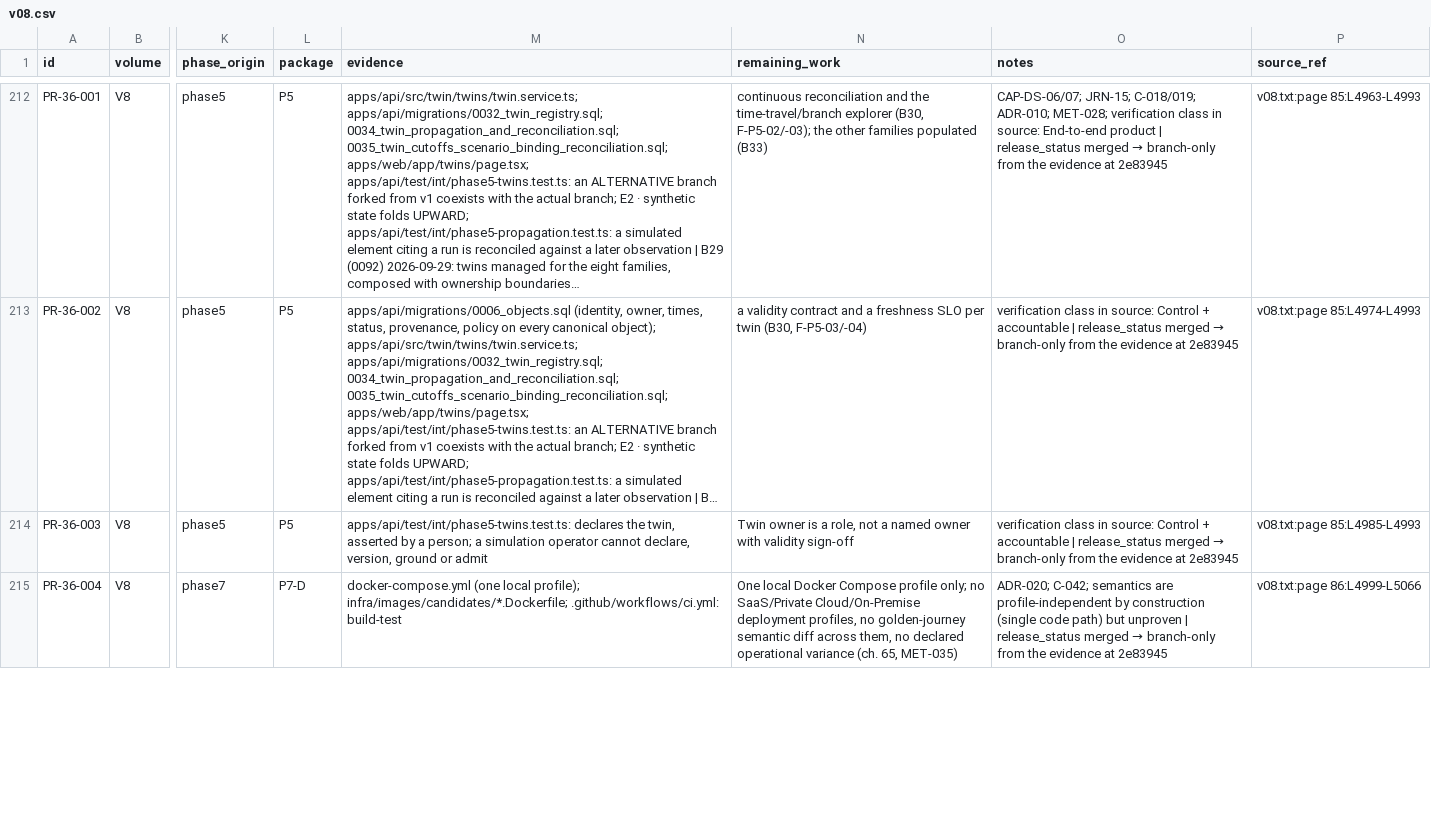
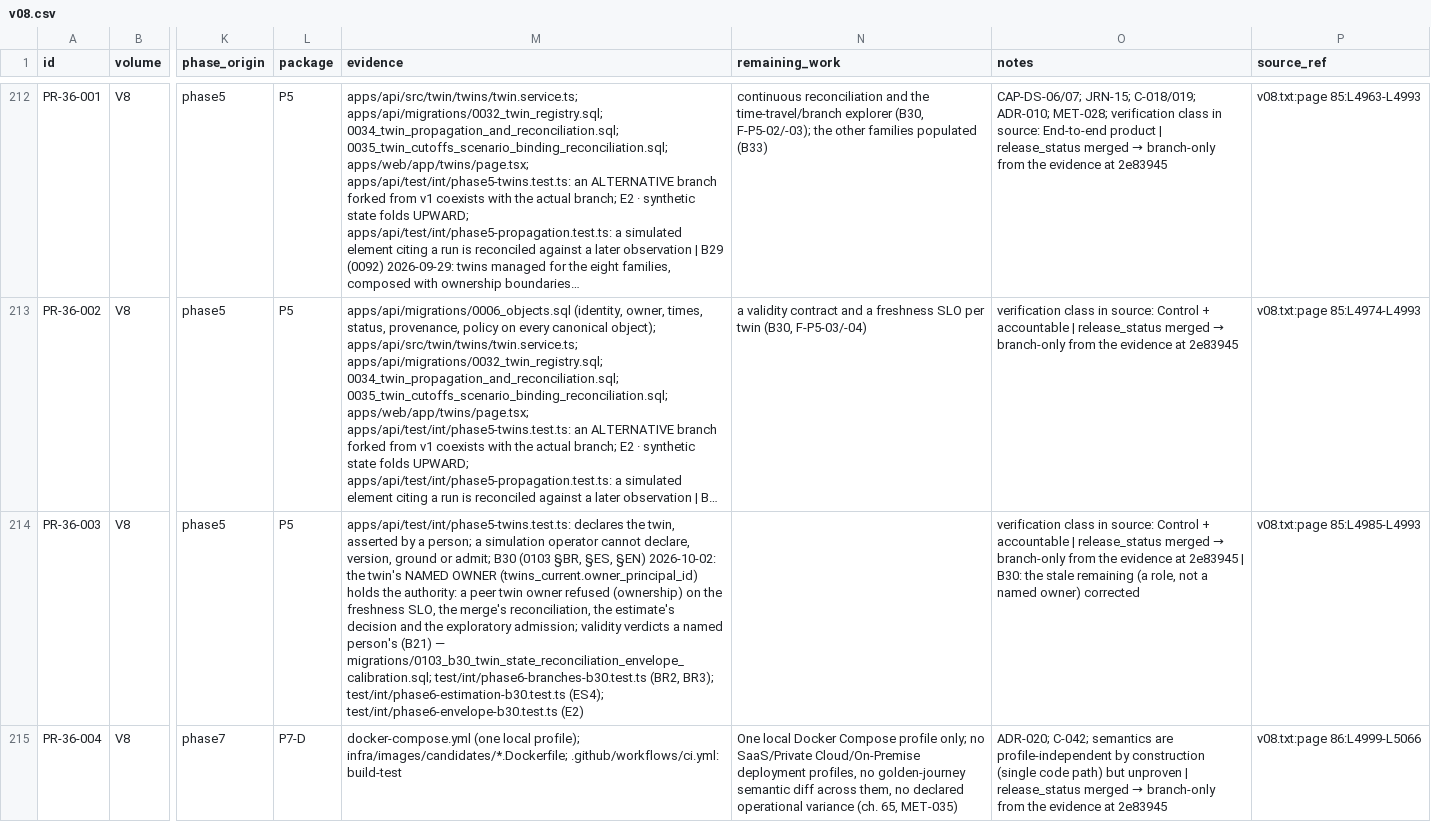
Before and after one commit to a-Halawany/elven, a CSV file: audit/requirements/v08.csv, drawn as a sheet; only a part is shown, gaps mark what is left out; long unchanged cells end in …; the diff covers the shown part only; the diff names each change by its address in the sheet, - before the commit and + after, or states it on an @@ line.

```diff
--- a/audit/requirements/v08.csv
+++ b/audit/requirements/v08.csv
-M214 (evidence): …ground or admit
+M214 (evidence): …ground or admit; B30 (0103 §BR, §ES, §EN) 2026-10-02: the twin's NAMED OWNER (twins_current.owner_principal_id) holds the authority: a peer twin owner refused (ownership) on the freshness SLO, the merge's reconciliation, the estimate's decision and the exploratory admission; validity verdicts a named person's (B21) — migrations/0103_b30_twin_state_reconciliation_envelope_calibration.sql; test/int/phase6-branches-b30.test.ts (BR2, BR3); test/int/phase6-estimation-b30.test.ts (ES4); test/int/phase6-envelope-b30.test.ts (E2)
-N214 (remaining_work): Twin owner is a role, not a named owner with validity sign-off
+N214 (remaining_work): (empty)
-O214 (notes): …at 2e83945
+O214 (notes): …at 2e83945 | B30: the stale remaining (a role, not a named owner) corrected
```
Also changed, not shown: 29 edited cells elsewhere in this file, audit/delivery/STAGES.csv, audit/requirements/v00-v01.csv, 9 other files.
